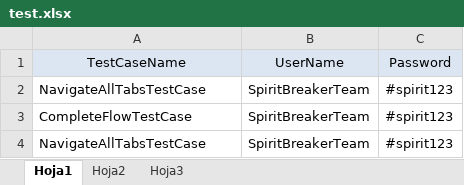
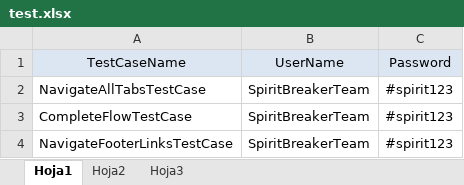
Before and after one commit to juankcr27/SeleniumWebDriver, an Excel workbook: test.xlsx, sheet Hoja1, drawn as a sheet; values as stored, in another font and other column widths than the file's, no borders; the diff names each change by its address in the sheet, - before the commit and + after, or states it on an @@ line.

Commit message:
pending run test cases with loops

```diff
--- a/test.xlsx (sheet Hoja1)
+++ b/test.xlsx (sheet Hoja1)
-A4: NavigateAllTabsTestCase
+A4: NavigateFooterLinksTestCase
```
Also changed, not shown: 34 other files.
